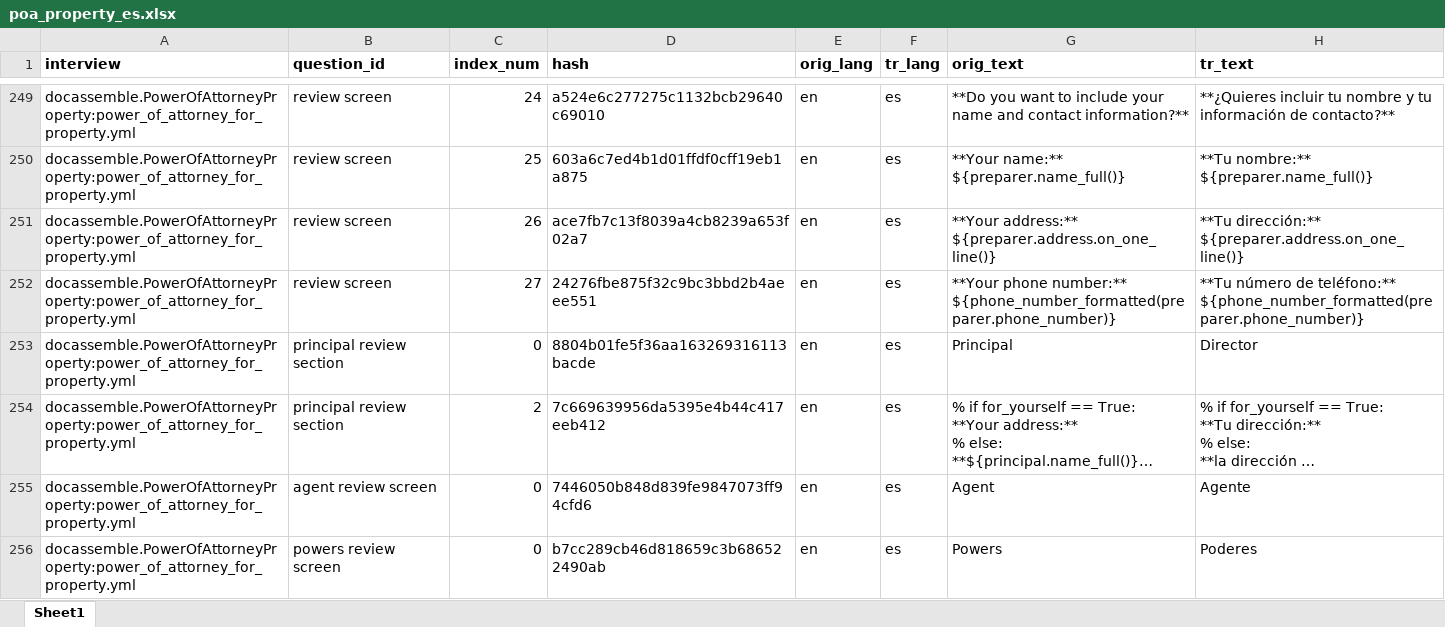
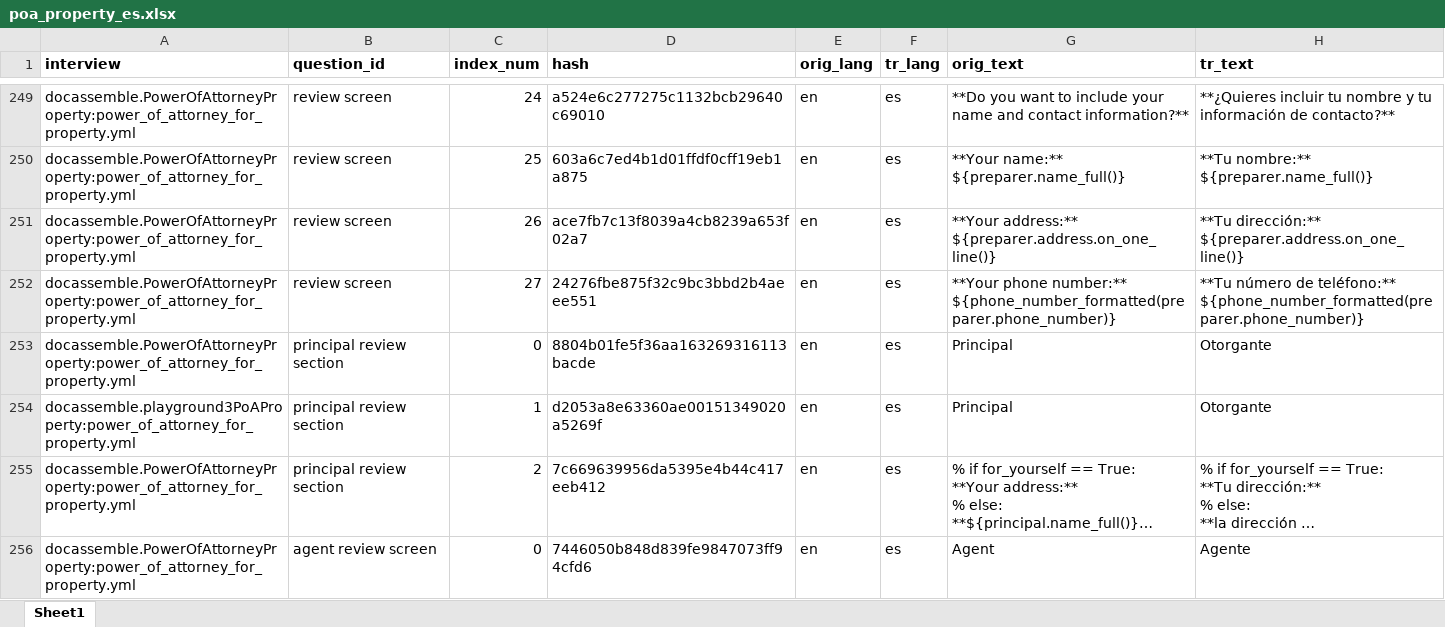
Before and after one commit to IllinoisLegalAidOnline/docassemble-PowerOfAttorneyProperty, an Excel workbook: docassemble/PowerOfAttorneyProperty/data/sources/poa_property_es.xlsx, sheet Sheet1, drawn as a sheet; only a part is shown, gaps mark what is left out; the shorter side is filled out with more unchanged rows; long unchanged cells end in …; values as stored, in another font and other column widths than the file's, no borders; the diff covers the shown part only; the diff names each change by its address in the sheet, - before the commit and + after, or states it on an @@ line.

```diff
--- a/docassemble/PowerOfAttorneyProperty/data/sources/poa_property_es.xlsx (sheet Sheet1)
+++ b/docassemble/PowerOfAttorneyProperty/data/sources/poa_property_es.xlsx (sheet Sheet1)
-H253 (tr_text): Director
+H253 (tr_text): Otorgante
+row 254: docassemble.playground3PoAProperty:power_of_attorney_for_property.yml | principal review section | 1 | d2053a8e63360ae00151349020a5269f | en | es | Principal | Otorgante
```
Also changed, not shown: 4 added rows and 2 edited cells elsewhere in this sheet, 4 other files.
